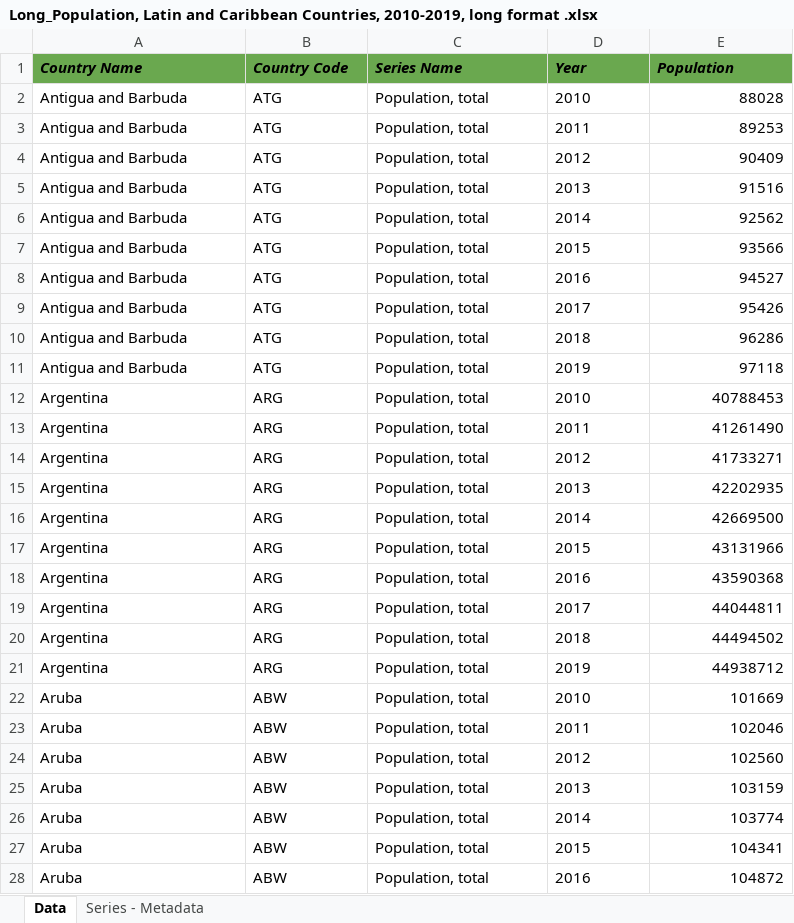
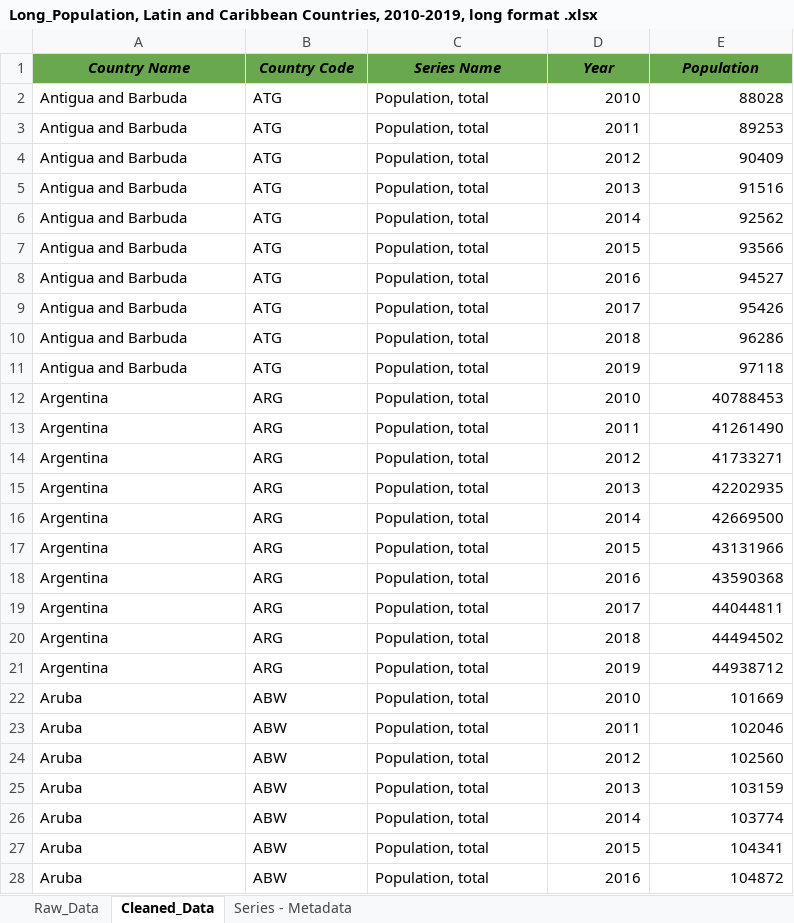
Before and after one commit to MayurMayank/Google-Data-Analytics-Portfolio, an Excel workbook: C3/Project_Files/Long_Population, Latin and Caribbean Countries, 2010-2019, long format .xlsx, sheet Cleaned_Data, drawn as a sheet; only a part is shown; values as stored, in another font and other column widths than the file's, no borders; charts and pictures not drawn; the diff covers the shown part only; the diff names each change by its address in the sheet, - before the commit and + after, or states it on an @@ line.

```diff
--- a/C3/Project_Files/Long_Population, Latin and Caribbean Countries, 2010-2019, long format .xlsx (sheet Cleaned_Data)
+++ b/C3/Project_Files/Long_Population, Latin and Caribbean Countries, 2010-2019, long format .xlsx (sheet Cleaned_Data)
-sheet tab: Data
+sheet tab: Cleaned_Data
+sheet tab: Raw_Data
-A1:E1 alignment: left
+A1:E1 alignment: center
-D2:D28 alignment: left
+D2:D28 alignment: right
```
Also changed, not shown: cell formats elsewhere in this sheet, charts or pictures, C3/Project_Files/Ice Cream Sales.xlsx, C3/Project_Files/Sales Rep Cities, States, and Parts.xlsx, 5 other files.
